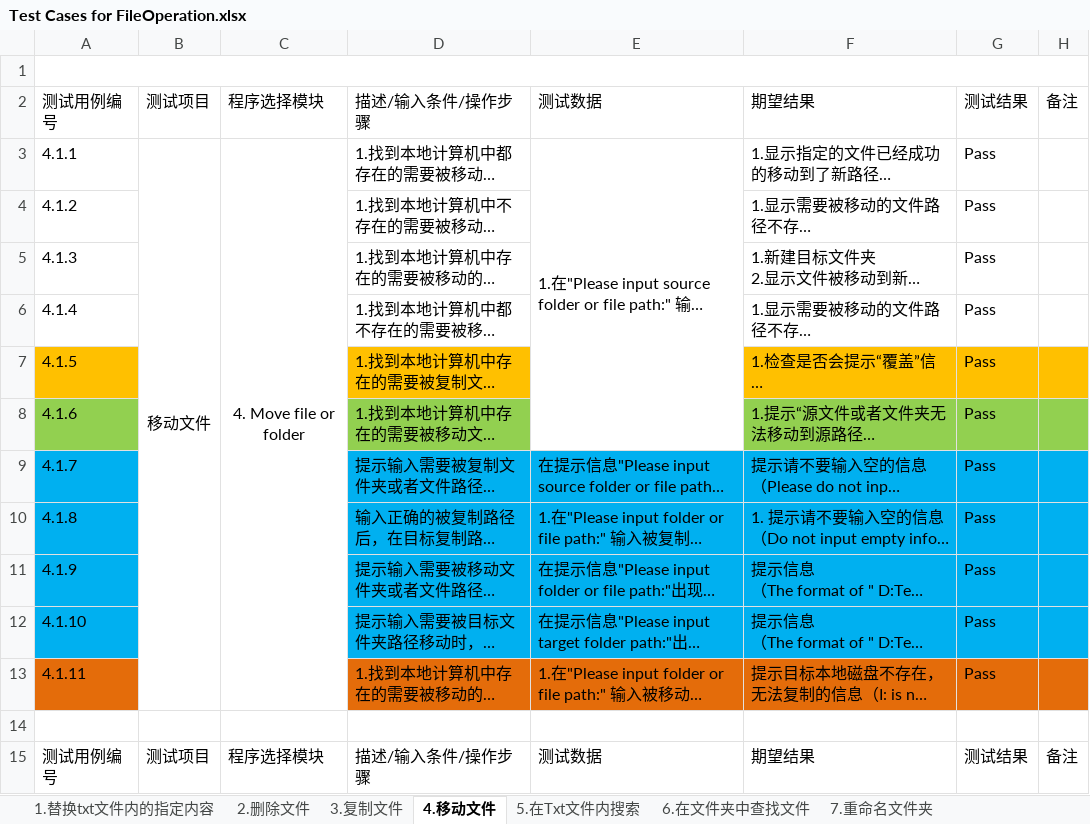
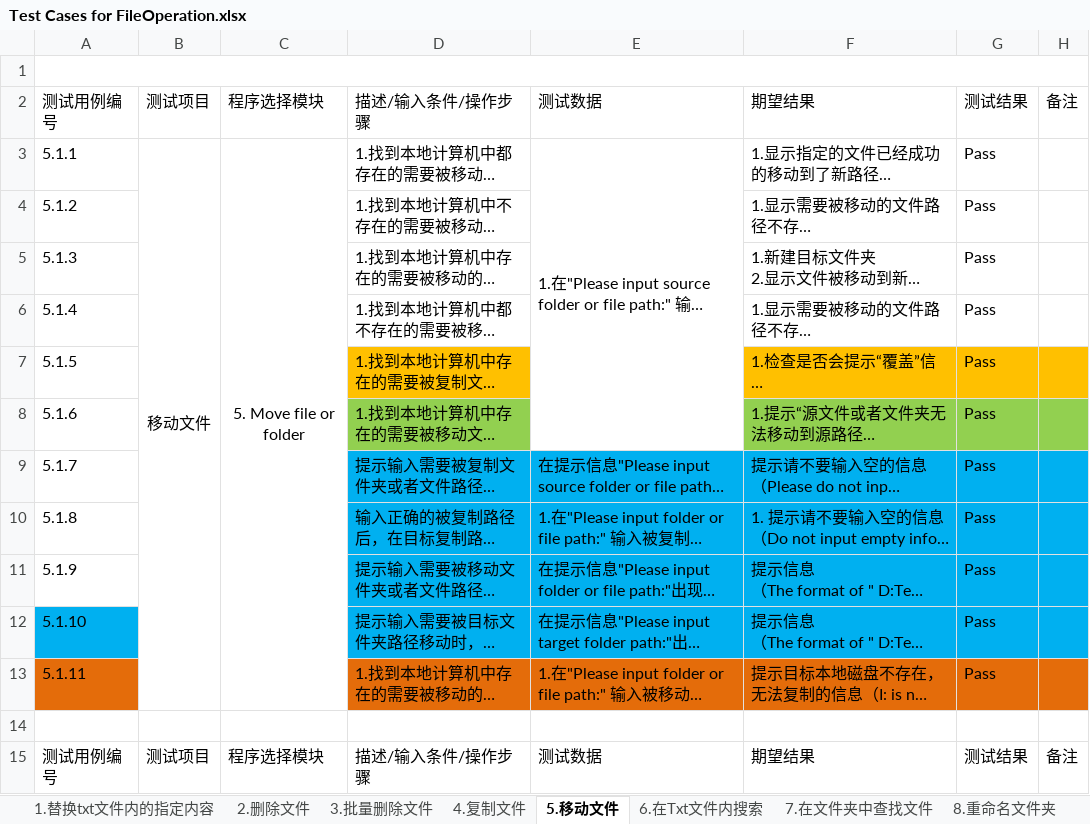
Before and after one commit to Eason0731/LegacyPython2, an Excel workbook: src/MyItems/Documents/Test Cases for FileOperation.xlsx, sheet 5.移动文件, drawn as a sheet; only a part is shown; long unchanged cells end in …; values as stored, in another font and other column widths than the file's, no borders; the diff covers the shown part only; the diff names each change by its address in the sheet, - before the commit and + after, or states it on an @@ line.

```diff
--- a/src/MyItems/Documents/Test Cases for FileOperation.xlsx (sheet 5.移动文件)
+++ b/src/MyItems/Documents/Test Cases for FileOperation.xlsx (sheet 5.移动文件)
-sheet tab: 3.复制文件
+sheet tab: 4.复制文件
-sheet tab: 4.移动文件
+sheet tab: 5.移动文件
-sheet tab: 5.在Txt文件内搜索
+sheet tab: 6.在Txt文件内搜索
-sheet tab: 6.在文件夹中查找文件
+sheet tab: 7.在文件夹中查找文件
-sheet tab: 7.重命名文件夹
+sheet tab: 8.重命名文件夹
+sheet tab: 3.批量删除文件
-A3: 4.1.1
+A3: 5.1.1
-C3: 4. Move file or folder
+C3: 5. Move file or folder
-A4: 4.1.2
+A4: 5.1.2
-A5: 4.1.3
+A5: 5.1.3
-A6: 4.1.4
+A6: 5.1.4
-A7: 4.1.5
+A7: 5.1.5
-A7 fill: #FFC000
+A7 fill: none
-A8: 4.1.6
+A8: 5.1.6
-A8 fill: #92D050
+A8 fill: none
-A9: 4.1.7
+A9: 5.1.7
-A9:A11 fill: #00B0F0
+A9:A11 fill: none
-A10: 4.1.8
+A10: 5.1.8
-A11: 4.1.9
+A11: 5.1.9
-A12: 4.1.10
+A12: 5.1.10
-A13: 4.1.11
+A13: 5.1.11
```
Also changed, not shown: 14 edited cells and cell formats elsewhere in this sheet, sheet 12.主界面基本功能检测, sheet 4.复制文件, sheet 8.重命名文件夹, sheet 9.根据文件已有字段被替换为新名称, sheet 7.在文件夹中查找文件, sheet 6.在Txt文件内搜索, 3 more sheets, other sheet tabs.
